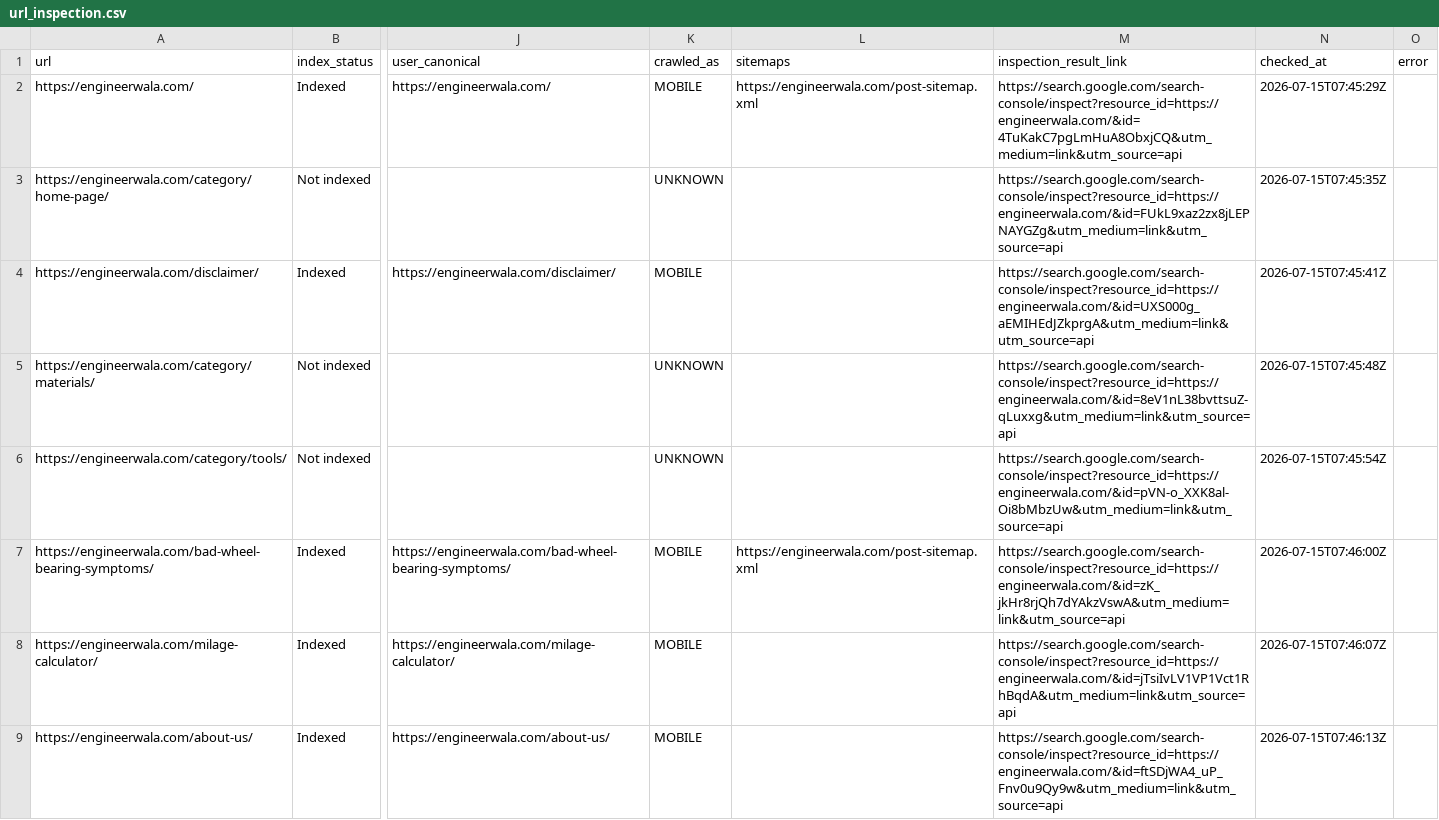
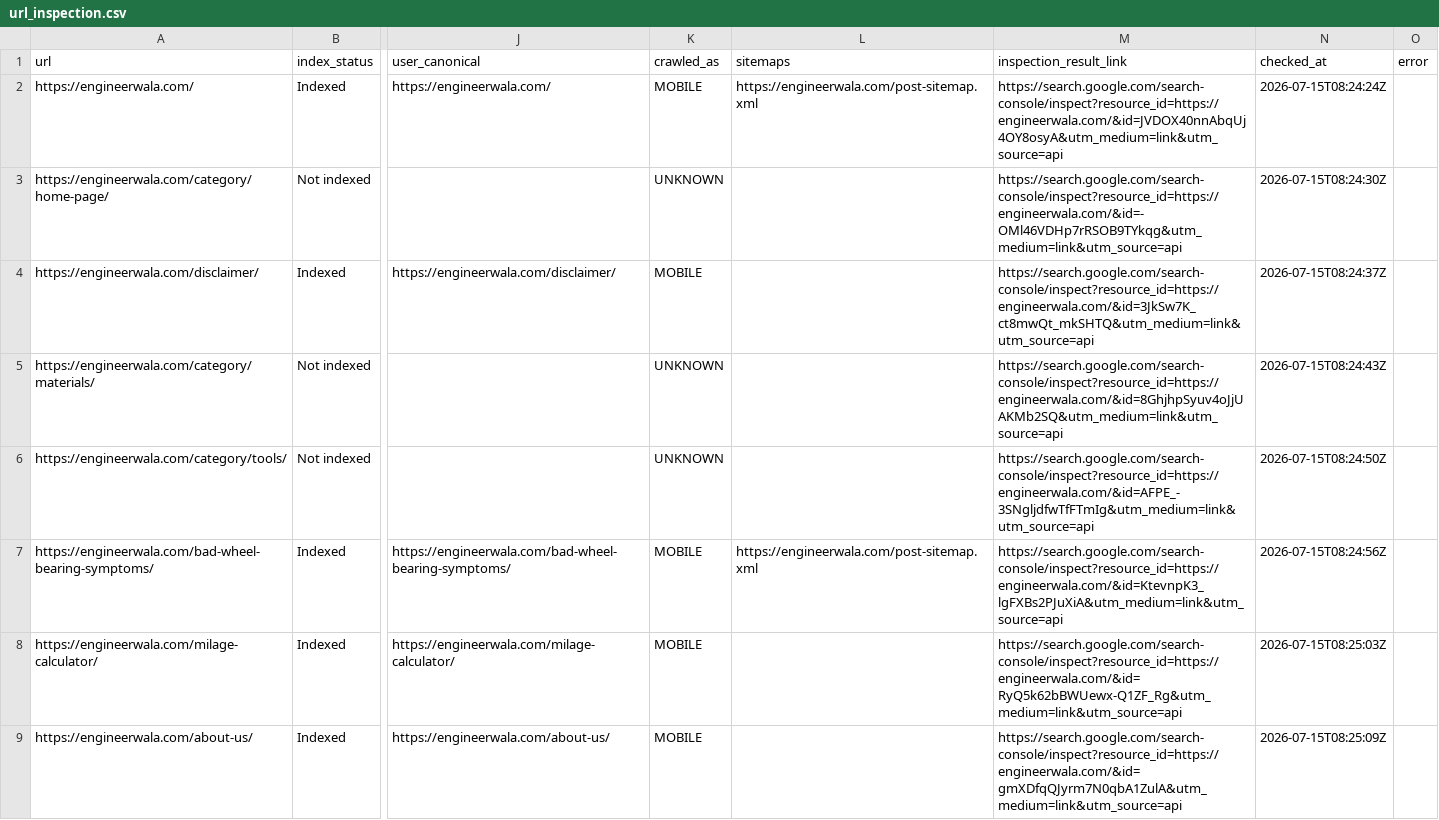
Before and after one commit to hamidrasheed350-hue/engineerwala-seo-tracker, a CSV file: data/url_inspection.csv, drawn as a sheet; only a part is shown, gaps mark what is left out; the diff covers the shown part only; the diff names each change by its address in the sheet, - before the commit and + after, or states it on an @@ line.

```diff
--- a/data/url_inspection.csv
+++ b/data/url_inspection.csv
-M2 (inspection_result_link): https://search.google.com/search-console/inspect?resource_id=https://engineerwala.com/&id=4TuKakC7pgLmHuA8ObxjCQ&utm_medium=link&utm_source=api
+M2 (inspection_result_link): https://search.google.com/search-console/inspect?resource_id=https://engineerwala.com/&id=JVDOX40nnAbqUj4OY8osyA&utm_medium=link&utm_source=api
-N2 (checked_at): 2026-07-15T07:45:29Z
+N2 (checked_at): 2026-07-15T08:24:24Z
-M3 (inspection_result_link): https://search.google.com/search-console/inspect?resource_id=https://engineerwala.com/&id=FUkL9xaz2zx8jLEPNAYGZg&utm_medium=link&utm_source=api
+M3 (inspection_result_link): https://search.google.com/search-console/inspect?resource_id=https://engineerwala.com/&id=-OMl46VDHp7rRSOB9TYkqg&utm_medium=link&utm_source=api
-N3 (checked_at): 2026-07-15T07:45:35Z
+N3 (checked_at): 2026-07-15T08:24:30Z
-M4 (inspection_result_link): https://search.google.com/search-console/inspect?resource_id=https://engineerwala.com/&id=UXS000g_aEMIHEdJZkprgA&utm_medium=link&utm_source=api
+M4 (inspection_result_link): https://search.google.com/search-console/inspect?resource_id=https://engineerwala.com/&id=3JkSw7K_ct8mwQt_mkSHTQ&utm_medium=link&utm_source=api
-N4 (checked_at): 2026-07-15T07:45:41Z
+N4 (checked_at): 2026-07-15T08:24:37Z
-M5 (inspection_result_link): https://search.google.com/search-console/inspect?resource_id=https://engineerwala.com/&id=8eV1nL38bvttsuZ-qLuxxg&utm_medium=link&utm_source=api
+M5 (inspection_result_link): https://search.google.com/search-console/inspect?resource_id=https://engineerwala.com/&id=8GhjhpSyuv4oJjUAKMb2SQ&utm_medium=link&utm_source=api
-N5 (checked_at): 2026-07-15T07:45:48Z
+N5 (checked_at): 2026-07-15T08:24:43Z
-M6 (inspection_result_link): https://search.google.com/search-console/inspect?resource_id=https://engineerwala.com/&id=pVN-o_XXK8al-Oi8bMbzUw&utm_medium=link&utm_source=api
+M6 (inspection_result_link): https://search.google.com/search-console/inspect?resource_id=https://engineerwala.com/&id=AFPE_-3SNgljdfwTfFTmIg&utm_medium=link&utm_source=api
-N6 (checked_at): 2026-07-15T07:45:54Z
+N6 (checked_at): 2026-07-15T08:24:50Z
-M7 (inspection_result_link): https://search.google.com/search-console/inspect?resource_id=https://engineerwala.com/&id=zK_jkHr8rjQh7dYAkzVswA&utm_medium=link&utm_source=api
+M7 (inspection_result_link): https://search.google.com/search-console/inspect?resource_id=https://engineerwala.com/&id=KtevnpK3_lgFXBs2PJuXiA&utm_medium=link&utm_source=api
-N7 (checked_at): 2026-07-15T07:46:00Z
+N7 (checked_at): 2026-07-15T08:24:56Z
-M8 (inspection_result_link): https://search.google.com/search-console/inspect?resource_id=https://engineerwala.com/&id=jTsiIvLV1VP1Vct1RhBqdA&utm_medium=link&utm_source=api
+M8 (inspection_result_link): https://search.google.com/search-console/inspect?resource_id=https://engineerwala.com/&id=RyQ5k62bBWUewx-Q1ZF_Rg&utm_medium=link&utm_source=api
-N8 (checked_at): 2026-07-15T07:46:07Z
+N8 (checked_at): 2026-07-15T08:25:03Z
-M9 (inspection_result_link): https://search.google.com/search-console/inspect?resource_id=https://engineerwala.com/&id=ftSDjWA4_uP_Fnv0u9Qy9w&utm_medium=link&utm_source=api
+M9 (inspection_result_link): https://search.google.com/search-console/inspect?resource_id=https://engineerwala.com/&id=gmXDfqQJyrm7N0qbA1ZulA&utm_medium=link&utm_source=api
-N9 (checked_at): 2026-07-15T07:46:13Z
+N9 (checked_at): 2026-07-15T08:25:09Z
```
Also changed, not shown: 25 edited cells elsewhere in this file, data/high_issues.csv, data/issues.csv, 13 other files.
